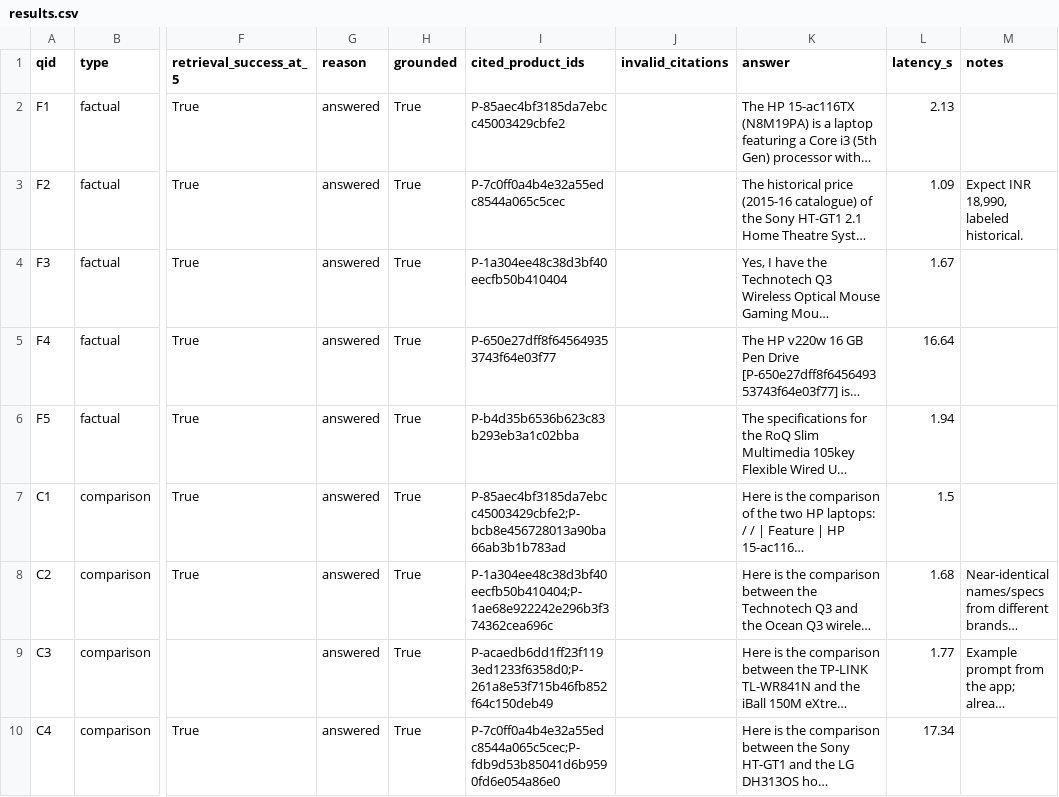
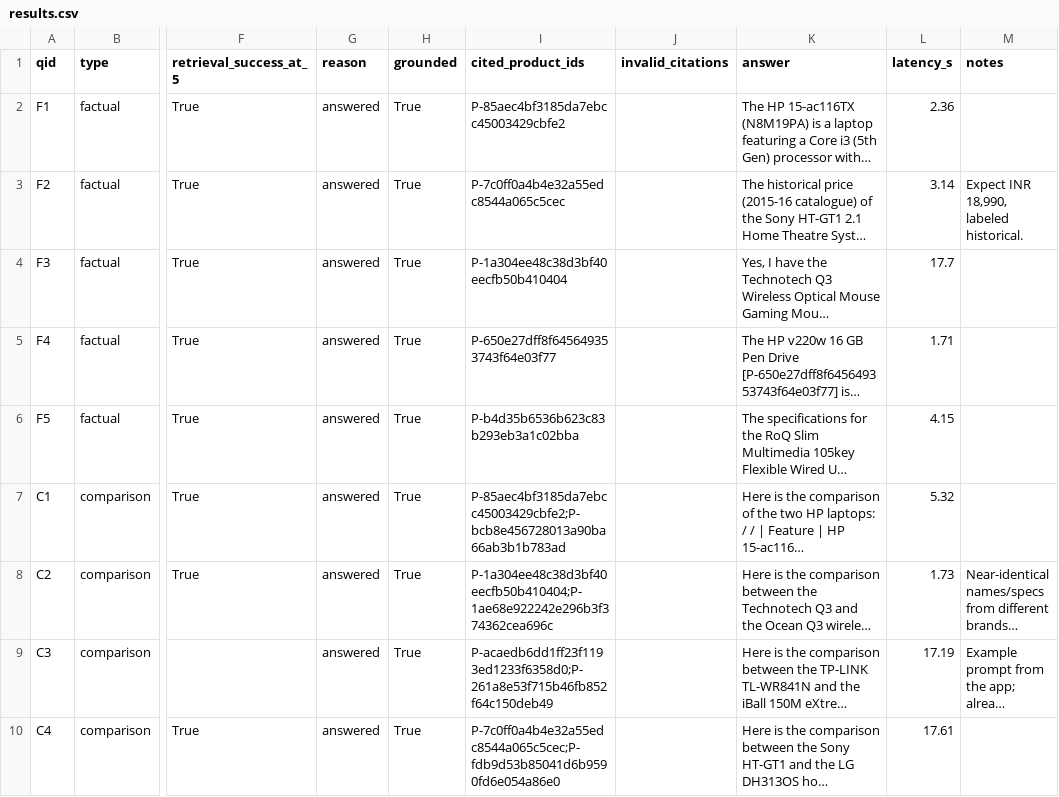
Before and after one commit to 7wikgupta/flipkart-ai-advisor, a CSV file: data/evaluation/results.csv, drawn as a sheet; only a part is shown, gaps mark what is left out; long unchanged cells end in …; the diff covers the shown part only; the diff names each change by its address in the sheet, - before the commit and + after, or states it on an @@ line.

```diff
--- a/data/evaluation/results.csv
+++ b/data/evaluation/results.csv
-L2 (latency_s): 2.13
+L2 (latency_s): 2.36
-L3 (latency_s): 1.09
+L3 (latency_s): 3.14
-L4 (latency_s): 1.67
+L4 (latency_s): 17.7
-L5 (latency_s): 16.64
+L5 (latency_s): 1.71
-L6 (latency_s): 1.94
+L6 (latency_s): 4.15
-L7 (latency_s): 1.5
+L7 (latency_s): 5.32
-L8 (latency_s): 1.68
+L8 (latency_s): 1.73
-L9 (latency_s): 1.77
+L9 (latency_s): 17.19
-L10 (latency_s): 17.34
+L10 (latency_s): 17.61
```
Also changed, not shown: 17 edited cells elsewhere in this file, 9 other files.
